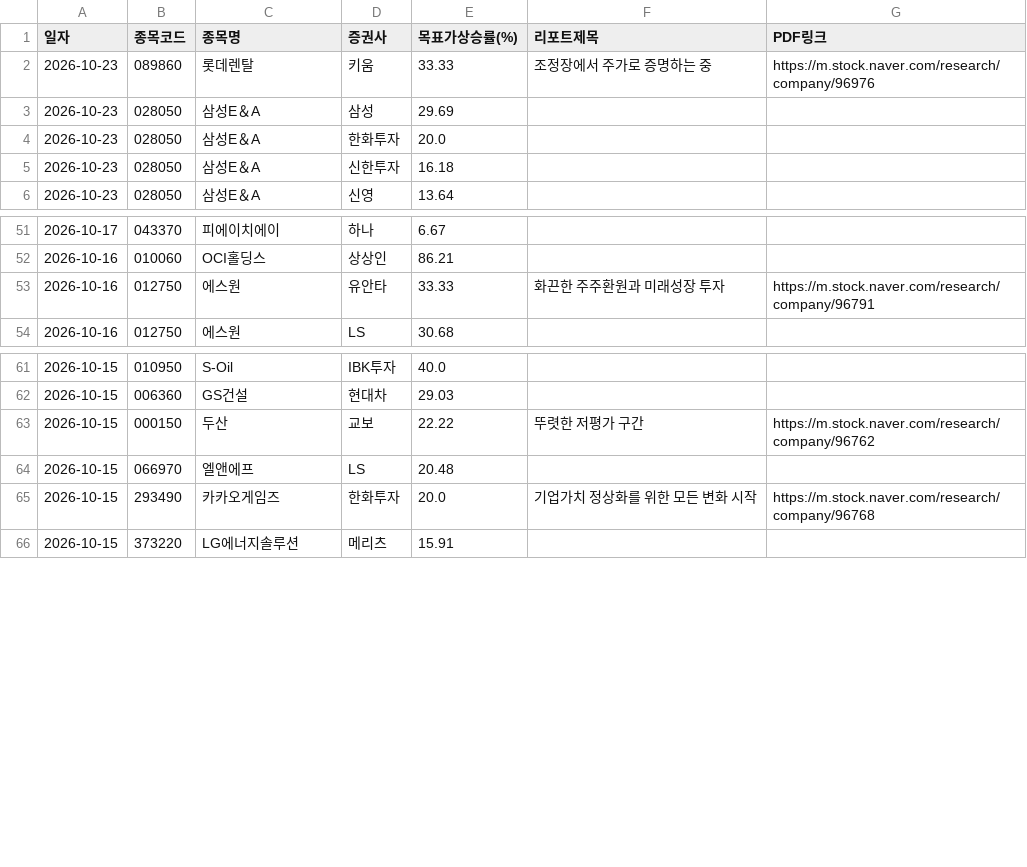
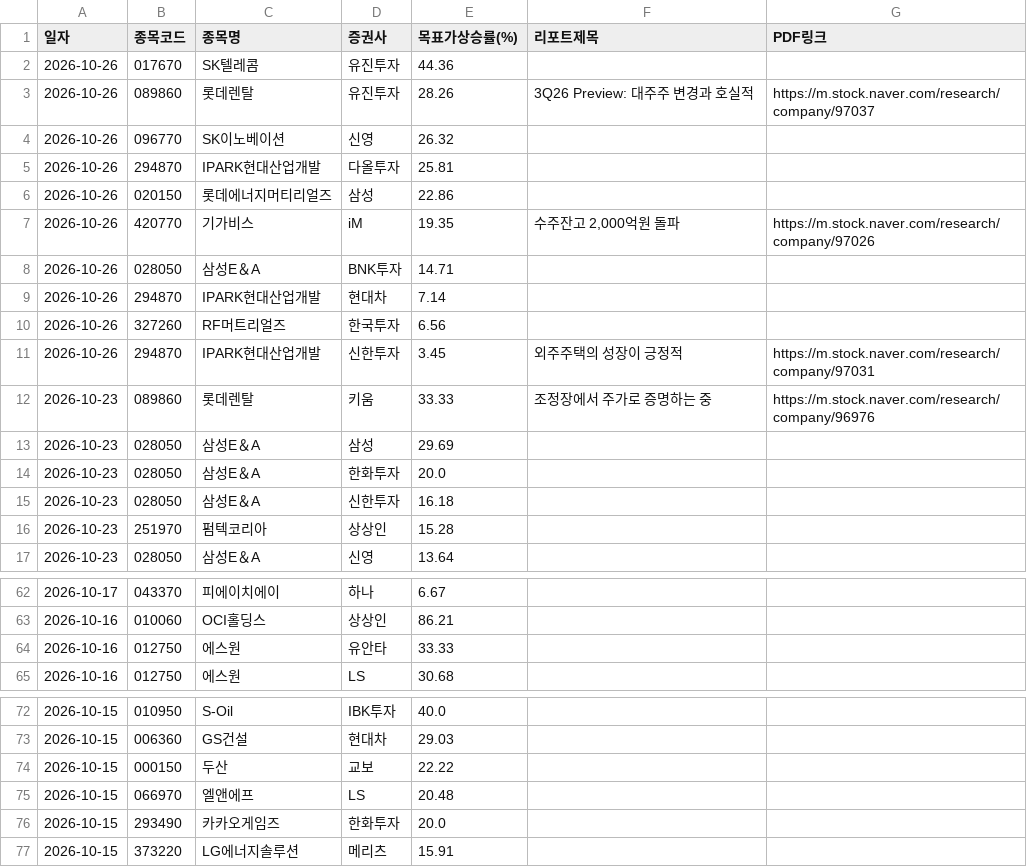
Before and after one commit to adkan8927-a11y/adkanbot, a CSV file: reports/broker_upgrades.csv, drawn as a sheet; only a part is shown, gaps mark what is left out.

```diff
--- a/reports/broker_upgrades.csv
+++ b/reports/broker_upgrades.csv
@@ -1,2 +1,12 @@
 일자,종목코드,종목명,증권사,목표가상승률(%),리포트제목,PDF링크
+2026-10-26,017670,SK텔레콤,유진투자,44.36,,
+2026-10-26,089860,롯데렌탈,유진투자,28.26,3Q26 Preview: 대주주 변경과 호실적,https://m.stock.naver.com/research/company/97037
+2026-10-26,096770,SK이노베이션,신영,26.32,,
+2026-10-26,294870,IPARK현대산업개발,다올투자,25.81,,
+2026-10-26,020150,롯데에너지머티리얼즈,삼성,22.86,,
+2026-10-26,420770,기가비스,iM,19.35,"수주잔고 2,000억원 돌파",https://m.stock.naver.com/research/company/97026
+2026-10-26,028050,삼성E＆A,BNK투자,14.71,,
+2026-10-26,294870,IPARK현대산업개발,현대차,7.14,,
+2026-10-26,327260,RF머트리얼즈,한국투자,6.56,,
+2026-10-26,294870,IPARK현대산업개발,신한투자,3.45,외주주택의 성장이 긍정적,https://m.stock.naver.com/research/company/97031
 2026-10-23,089860,롯데렌탈,키움,33.33,조정장에서 주가로 증명하는 중,https://m.stock.naver.com/research/company/96976
@@ -5,2 +15,3 @@
 2026-10-23,028050,삼성E＆A,신한투자,16.18,,
+2026-10-23,251970,펌텍코리아,상상인,15.28,,
 2026-10-23,028050,삼성E＆A,신영,13.64,,
@@ -52,3 +63,3 @@
 2026-10-16,010060,OCI홀딩스,상상인,86.21,,
-2026-10-16,012750,에스원,유안타,33.33,화끈한 주주환원과 미래성장 투자,https://m.stock.naver.com/research/company/96791
+2026-10-16,012750,에스원,유안타,33.33,,
 2026-10-16,012750,에스원,LS,30.68,,
@@ -62,5 +73,5 @@
 2026-10-15,006360,GS건설,현대차,29.03,,
-2026-10-15,000150,두산,교보,22.22,뚜렷한 저평가 구간,https://m.stock.naver.com/research/company/96762
+2026-10-15,000150,두산,교보,22.22,,
 2026-10-15,066970,엘앤에프,LS,20.48,,
-2026-10-15,293490,카카오게임즈,한화투자,20.0,기업가치 정상화를 위한 모든 변화 시작,https://m.stock.naver.com/research/company/96768
+2026-10-15,293490,카카오게임즈,한화투자,20.0,,
 2026-10-15,373220,LG에너지솔루션,메리츠,15.91,,
```
Also changed, not shown: schedule check/master_schedule_db.csv, schedule check/vip_momentum_alerts.csv, 3 other files.
